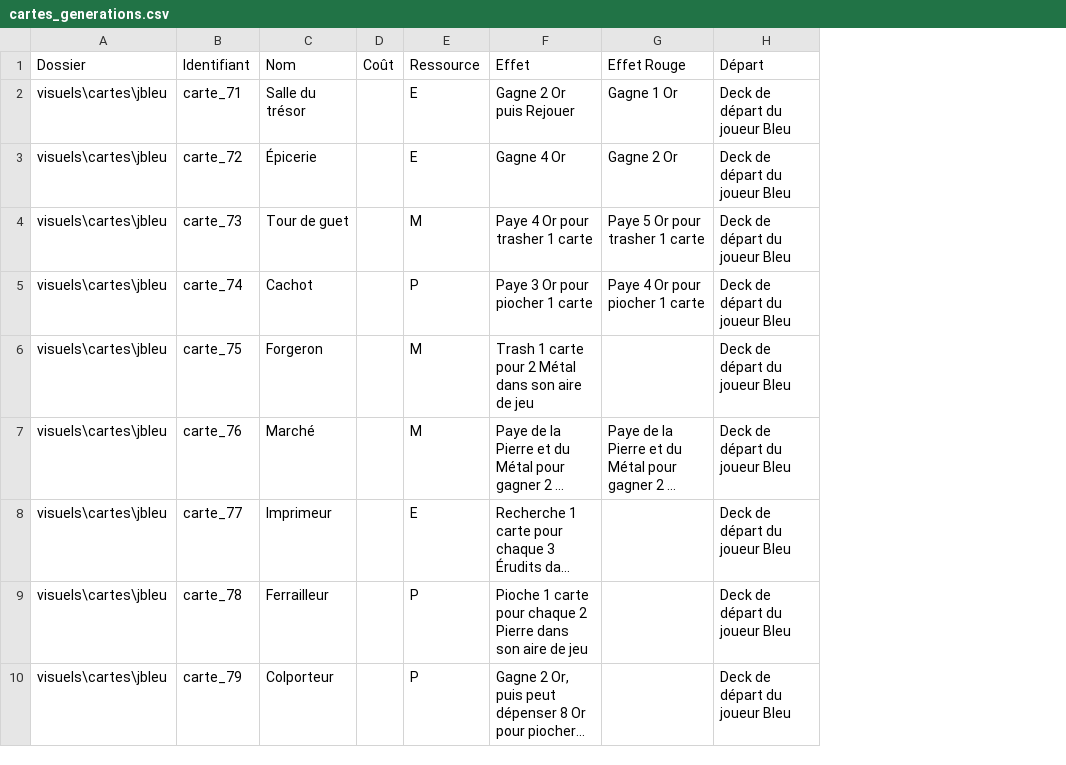
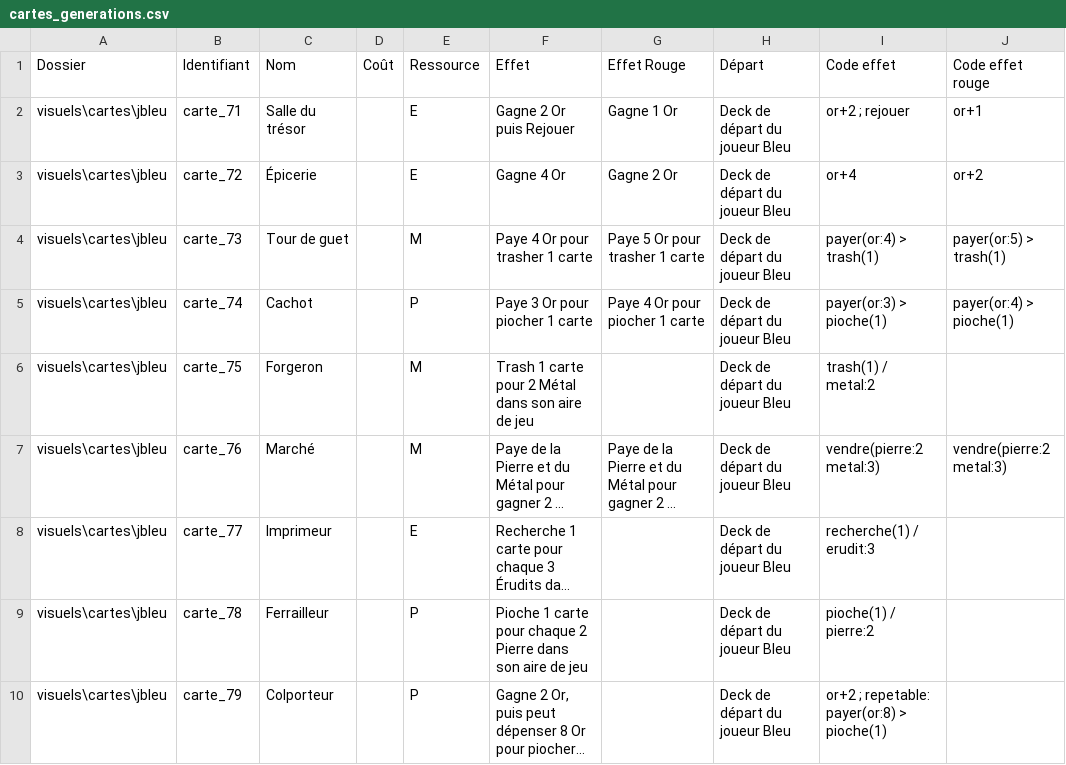
Before and after one commit to clemmilk/generations, a CSV file: data/cartes_generations.csv, drawn as a sheet; only a part is shown; long unchanged cells end in …; the diff names each change by its address in the sheet, - before the commit and + after, or states it on an @@ line.

```diff
--- a/data/cartes_generations.csv
+++ b/data/cartes_generations.csv
+column I (Code effet), rows 2-10: or+2 ; rejouer | or+4 | payer(or:4) > trash(1) | payer(or:3) > pioche(1) | trash(1) / metal:2 | vendre(pierre:2 metal:3) | recherche(1) / erudit:3 | pioche(1) / pierre:2 | or+2 ; repetable: payer(or:8) > pioche(1)
+column J (Code effet rouge), rows 2-7: or+1 | or+2 | payer(or:5) > trash(1) | payer(or:4) > pioche(1) |  | vendre(pierre:2 metal:3)
```
Also changed, not shown: 17 other files.
